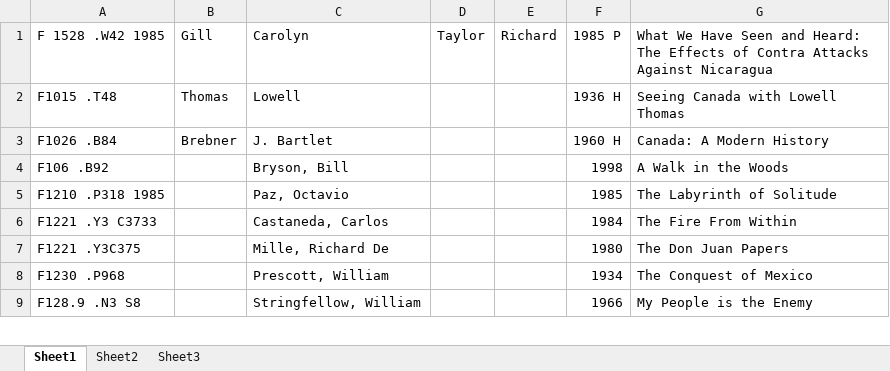
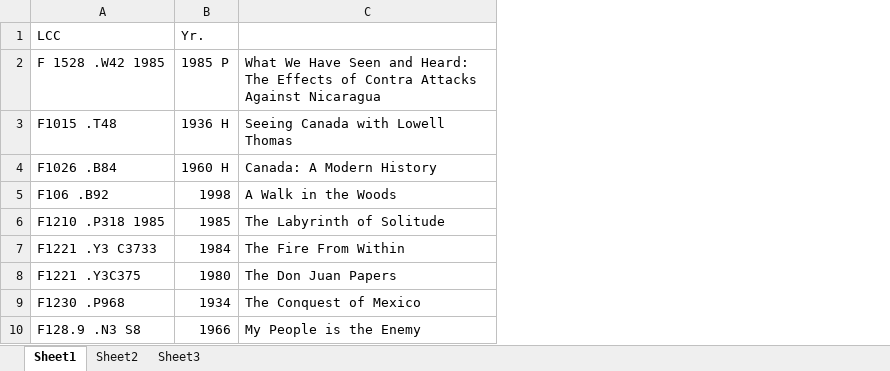
Before and after one commit to banual01/SimLibSort, an Excel workbook: Original_Excel_Files/F.xlsx, sheet Sheet1, drawn as a sheet; only a part is shown; values as stored, in another font and other column widths than the file's, no cell formats; removed rows and columns are numbered as before the commit, all else as after; the diff names each change by its address in the sheet, - before the commit and + after, or states it on an @@ line.

```diff
--- a/Original_Excel_Files/F.xlsx (sheet Sheet1)
+++ b/Original_Excel_Files/F.xlsx (sheet Sheet1)
-column B, rows 1-3: Gill | Thomas | Brebner
-column C, rows 1-9: Carolyn | Lowell | J. Bartlet | Bryson, Bill | Paz, Octavio | Castaneda, Carlos | Mille, Richard De | Prescott, William | Stringfellow, William
-column D, row 1: Taylor
-column E, row 1: Richard
+row 1: LCC | Yr.
```
Also changed, not shown: cell formats, Original_Excel_Files/G.xlsx, Original_Excel_Files/HM.xlsx, 15 other files.
